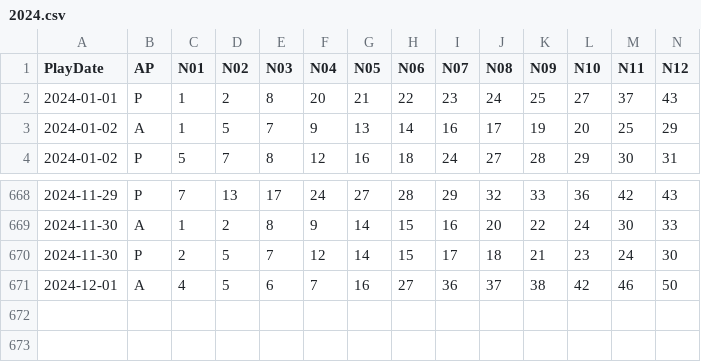
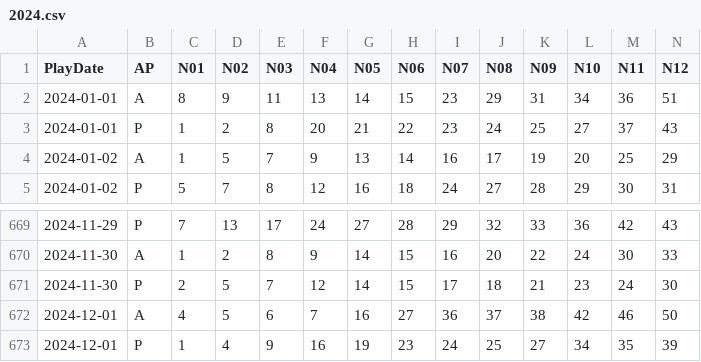
Before and after one commit to Snowdenstyll/Lottery, a CSV file: server/data/Keno/formatted/2024.csv, drawn as a sheet; only a part is shown, gaps mark what is left out; rows hold the shown columns only; the diff names each change by its address in the sheet, - before the commit and + after, or states it on an @@ line.

Commit message:
updated data

```diff
--- a/server/data/Keno/formatted/2024.csv
+++ b/server/data/Keno/formatted/2024.csv
+row 2: 2024-01-01 | A | 8 | 9 | 11 | 13 | 14 | 15 | 23 | 29 | 31 | 34 | 36 | 51
+row 673: 2024-12-01 | P | 1 | 4 | 9 | 16 | 19 | 23 | 24 | 25 | 27 | 34 | 35 | 39
```
Also changed, not shown: server/data/Keno/scraping/extracted_numbers_evening_2024.csv, 2 other files.
